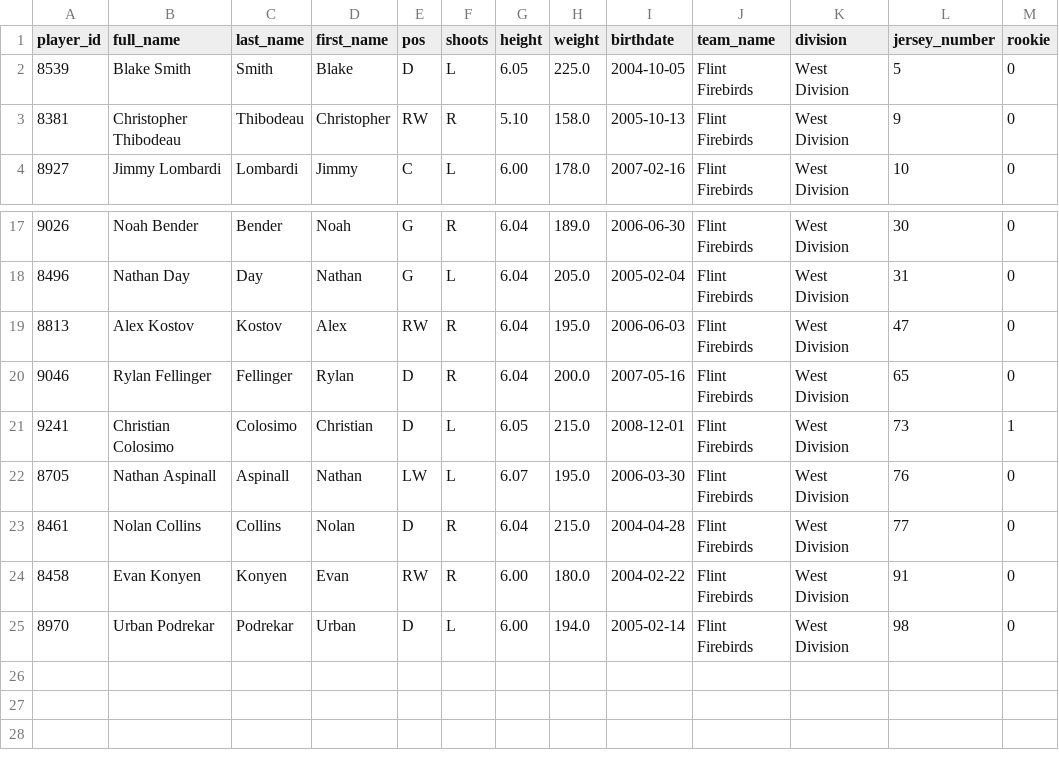
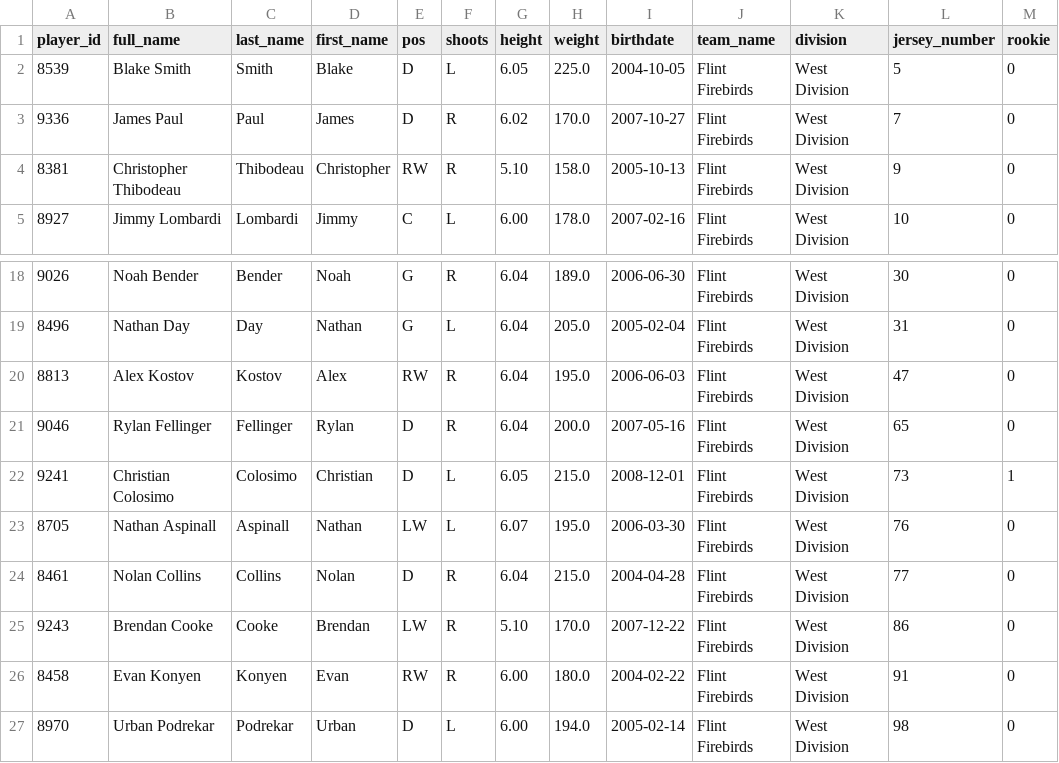
Before and after one commit to NoahCornish/ohlpredictor, a CSV file: docs/OHL_ROSTERS/Flint_Firebirds.csv, drawn as a sheet; only a part is shown, gaps mark what is left out.

```diff
--- a/docs/OHL_ROSTERS/Flint_Firebirds.csv
+++ b/docs/OHL_ROSTERS/Flint_Firebirds.csv
@@ -2,2 +2,3 @@ player_id,full_name,last_name,first_name,pos,shoots,height,weight,birthdate,team
 8539,Blake Smith,Smith,Blake,D,L,6.05,225.0,2004-10-05,Flint Firebirds,West Division,5,0
+9336,James Paul,Paul,James,D,R,6.02,170.0,2007-10-27,Flint Firebirds,West Division,7,0
 8381,Christopher Thibodeau,Thibodeau,Christopher,RW,R,5.10,158.0,2005-10-13,Flint Firebirds,West Division,9,0
@@ -23,2 +24,3 @@ player_id,full_name,last_name,first_name,pos,shoots,height,weight,birthdate,team
 8461,Nolan Collins,Collins,Nolan,D,R,6.04,215.0,2004-04-28,Flint Firebirds,West Division,77,0
+9243,Brendan Cooke,Cooke,Brendan,LW,R,5.10,170.0,2007-12-22,Flint Firebirds,West Division,86,0
 8458,Evan Konyen,Konyen,Evan,RW,R,6.00,180.0,2004-02-22,Flint Firebirds,West Division,91,0
```
Also changed, not shown: docs/OHL_ROSTERS/North_Bay_Battalion.csv, docs/OHL_ROSTERS/OHL_ROSTERS_2024_2025.csv, 31 other files.
